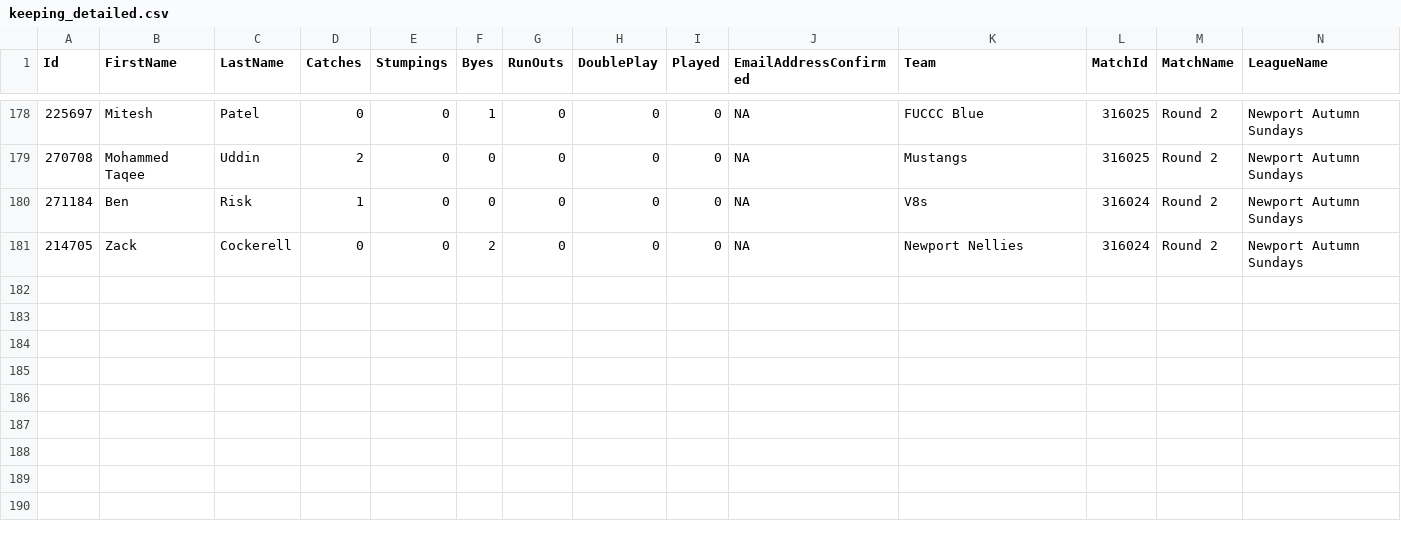
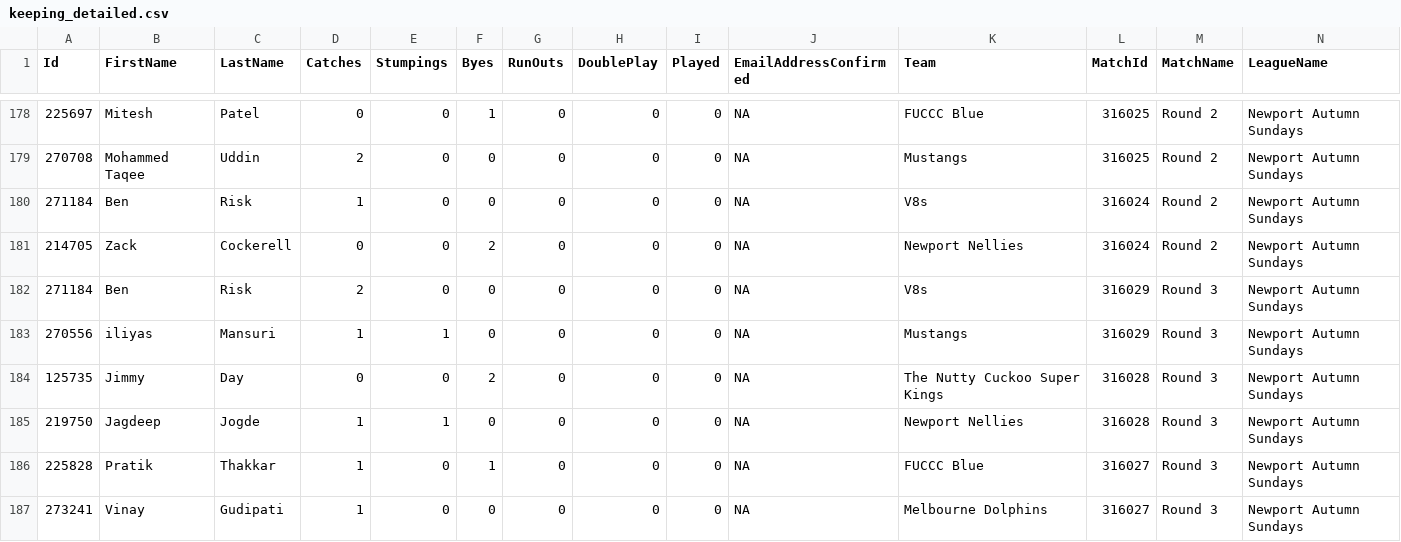
Before and after one commit to jimmyday12/nutty-cuckoo-super-kings, a CSV file: data/keeping_detailed.csv, drawn as a sheet; only a part is shown, gaps mark what is left out; rows hold the shown columns only; the diff names each change by its address in the sheet, - before the commit and + after, or states it on an @@ line.

```diff
--- a/data/keeping_detailed.csv
+++ b/data/keeping_detailed.csv
+row 182: 271184 | Ben | Risk | 2 | 0 | 0 | 0 | 0 | 0 | NA | V8s | 316029 | Round 3 | Newport Autumn Sundays
+row 183: 270556 | iliyas | Mansuri | 1 | 1 | 0 | 0 | 0 | 0 | NA | Mustangs | 316029 | Round 3 | Newport Autumn Sundays
+row 184: 125735 | Jimmy | Day | 0 | 0 | 2 | 0 | 0 | 0 | NA | The Nutty Cuckoo Super Kings | 316028 | Round 3 | Newport Autumn Sundays
+row 185: 219750 | Jagdeep | Jogde | 1 | 1 | 0 | 0 | 0 | 0 | NA | Newport Nellies | 316028 | Round 3 | Newport Autumn Sundays
+row 186: 225828 | Pratik | Thakkar | 1 | 0 | 1 | 0 | 0 | 0 | NA | FUCCC Blue | 316027 | Round 3 | Newport Autumn Sundays
+row 187: 273241 | Vinay | Gudipati | 1 | 0 | 0 | 0 | 0 | 0 | NA | Melbourne Dolphins | 316027 | Round 3 | Newport Autumn Sundays
```
Also changed, not shown: data/bowling_summary.csv, data/fielding_detailed.csv, 28 other files.
